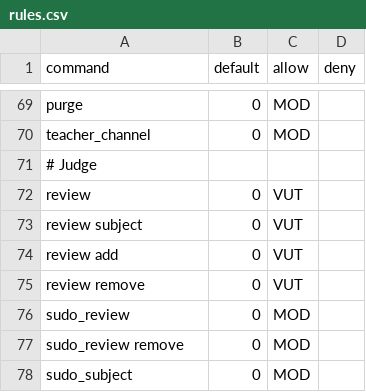
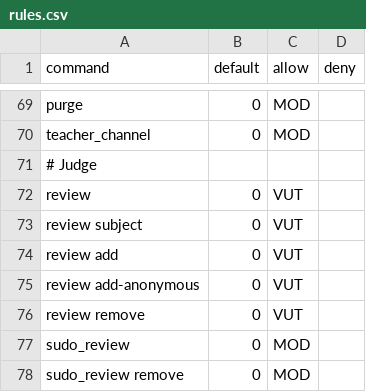
Before and after one commit to sinus-x/rubbergoddess, a CSV file: data/acl/rules.csv, drawn as a sheet; only a part is shown, gaps mark what is left out; the shorter side is filled out with more unchanged rows.

Commit message:
Judge: Add command for anonymous reviews

```diff
--- a/data/acl/rules.csv
+++ b/data/acl/rules.csv
@@ -74,2 +74,3 @@ review subject,0,VUT,
 review add,0,VUT,
+review add-anonymous,0,VUT,
 review remove,0,VUT,
```
Also changed, not shown: 5 other files.
